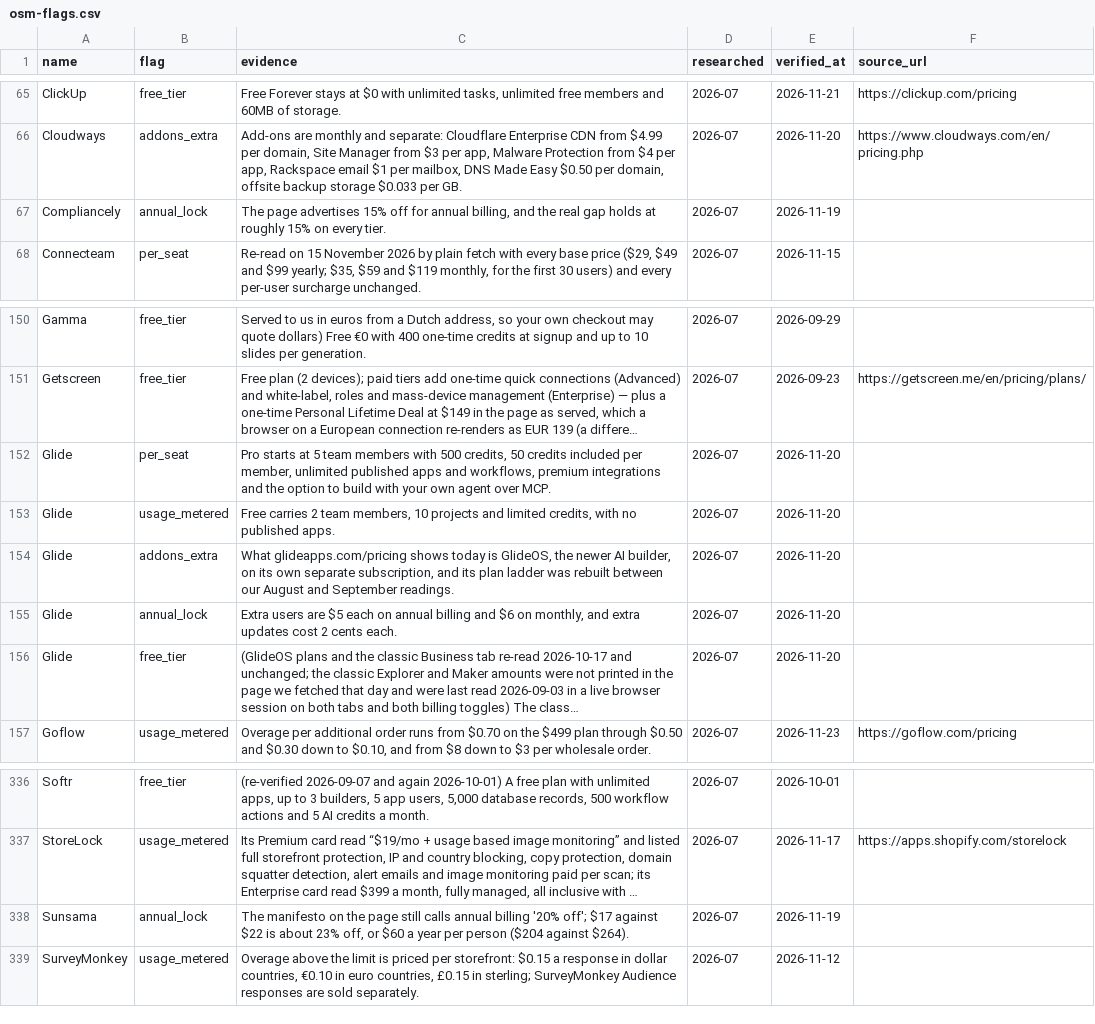
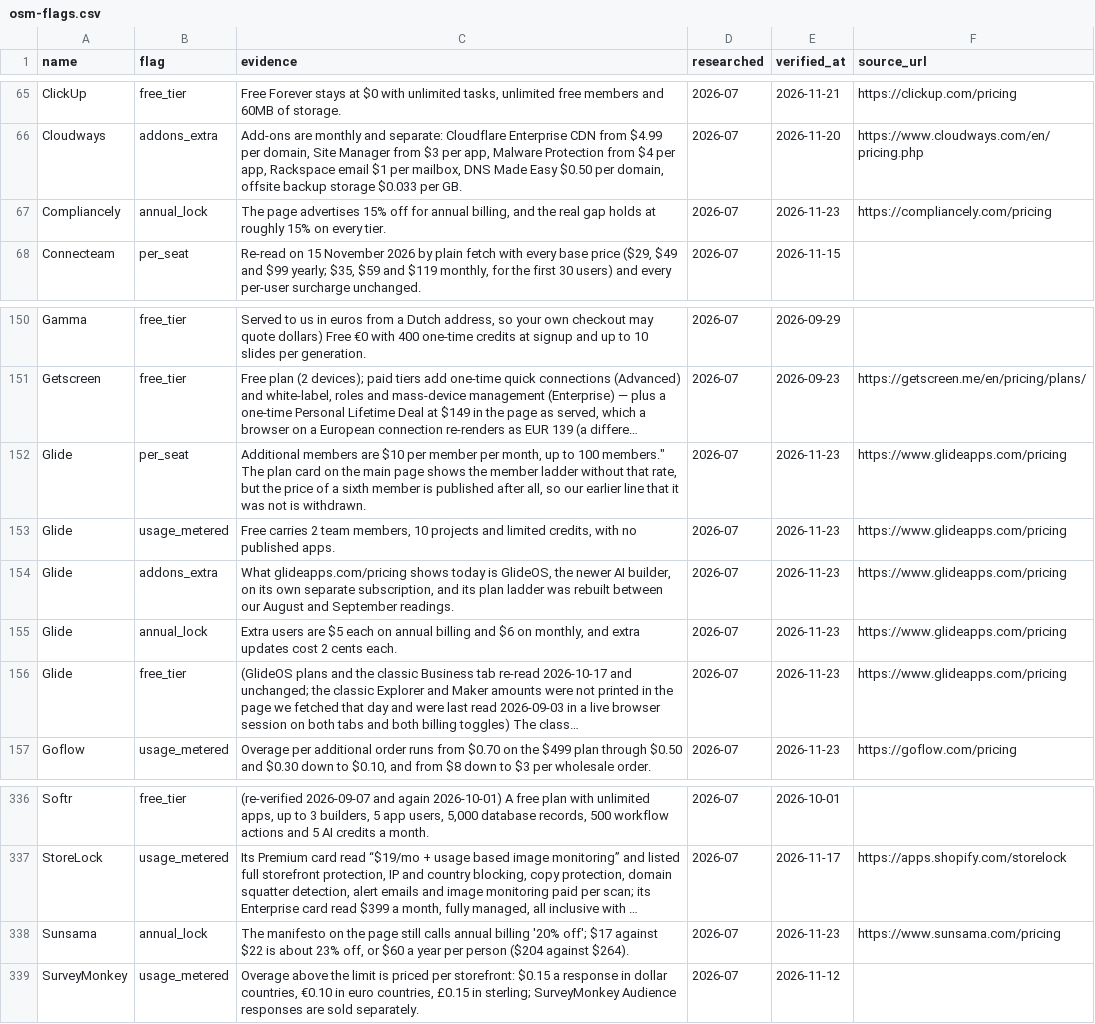
Before and after one commit to NewBegin-gif/officesoftwaremarketplace, a CSV file: data/osm-flags.csv, drawn as a sheet; only a part is shown, gaps mark what is left out; long unchanged cells end in …; the diff names each change by its address in the sheet, - before the commit and + after, or states it on an @@ line.

Commit message:
Daily sister refresh 2026-11-23: cards, blocks, nav, footer, links, sitemap

```diff
--- a/data/osm-flags.csv
+++ b/data/osm-flags.csv
-E67 (verified_at): 2026-11-19
+E67 (verified_at): 2026-11-23
-F67 (source_url): (empty)
+F67 (source_url): https://compliancely.com/pricing
-C152 (evidence): Pro starts at 5 team members with 500 credits, 50 credits included per member, unlimited published apps and workflows, premium integrations and the option to build with your own agent over MCP.
+C152 (evidence): Additional members are $10 per member per month, up to 100 members." The plan card on the main page shows the member ladder without that rate, but the price of a sixth member is published after all, so our earlier line that it was not is withdrawn.
-E152:E156 (verified_at): 2026-11-20
+E152:E156 (verified_at): 2026-11-23
-F152:F156 (source_url): (empty)
+F152:F156 (source_url): https://www.glideapps.com/pricing
-E338 (verified_at): 2026-11-19
+E338 (verified_at): 2026-11-23
-F338 (source_url): (empty)
+F338 (source_url): https://www.sunsama.com/pricing
```
Also changed, not shown: data/osm-tools.csv, 16 other files.
